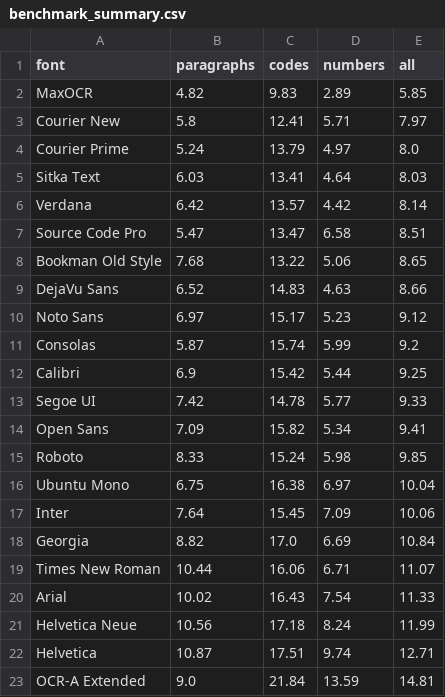
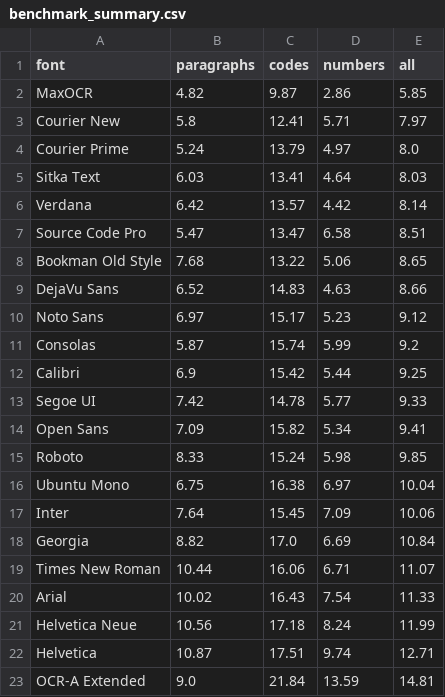
Before and after one commit to bobjase/maxOCR, a CSV file: docs/benchmark_summary.csv, drawn as a sheet.

```diff
--- a/docs/benchmark_summary.csv
+++ b/docs/benchmark_summary.csv
@@ -1,3 +1,3 @@
 font,paragraphs,codes,numbers,all
-MaxOCR,4.82,9.83,2.89,5.85
+MaxOCR,4.82,9.87,2.86,5.85
 Courier New,5.8,12.41,5.71,7.97
```
Also changed, not shown: docs/benchmark_results.csv, 6 other files.
